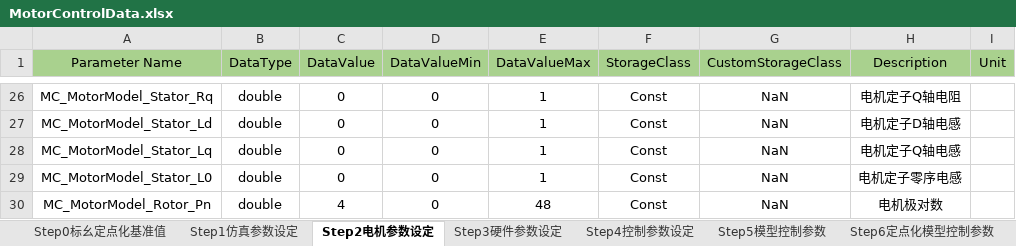
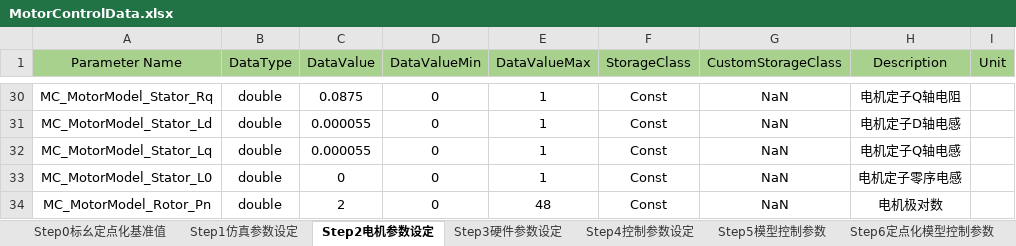
Before and after one commit to yangxuan1032/MotorControllSimulation, an Excel workbook: BLAC_FOC/MotorControlData.xlsx, sheet Step2电机参数设定, drawn as a sheet; only a part is shown, gaps mark what is left out; values as stored, in another font and other column widths than the file's, no borders; addresses are those after the commit; the diff covers the shown part only; the diff names each change by its address in the sheet, - before the commit and + after, or states it on an @@ line.

```diff
--- a/BLAC_FOC/MotorControlData.xlsx (sheet Step2电机参数设定)
+++ b/BLAC_FOC/MotorControlData.xlsx (sheet Step2电机参数设定)
-C30 (DataValue): 0
+C30 (DataValue): 0.0875
-C31:C32 (DataValue): 0
+C31:C32 (DataValue): 0.000055
-C34 (DataValue): 4
+C34 (DataValue): 2
```
Also changed, not shown: 4 added rows and 29 edited cells elsewhere in this sheet, sheet Step5模型控制参数, sheet Step4控制参数设定, sheet Step3硬件参数设定, 3 other files.
